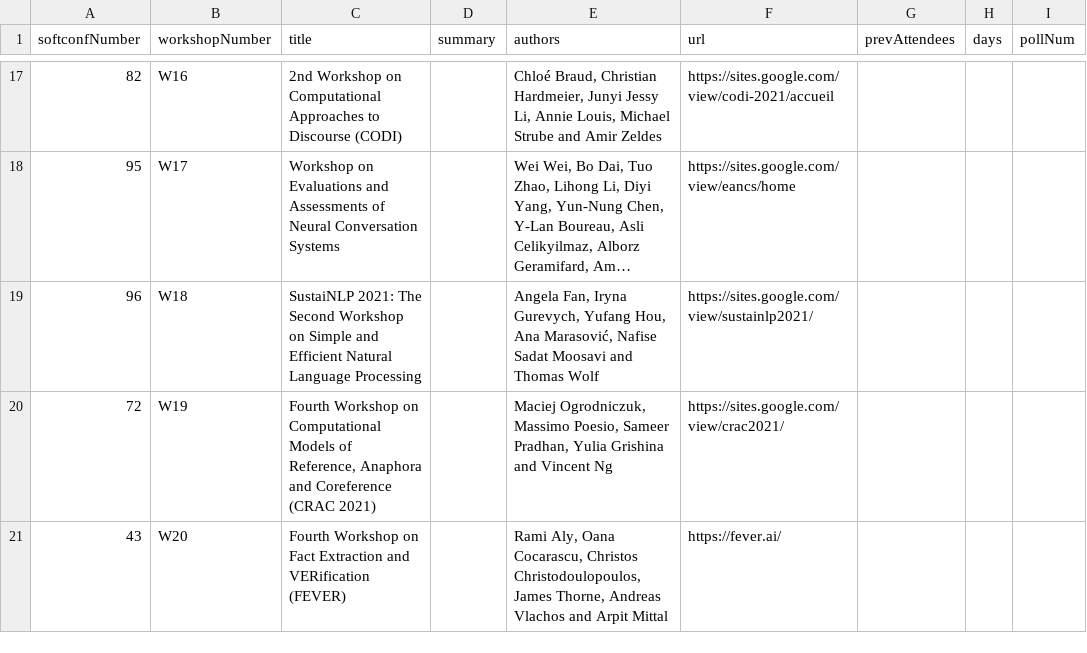
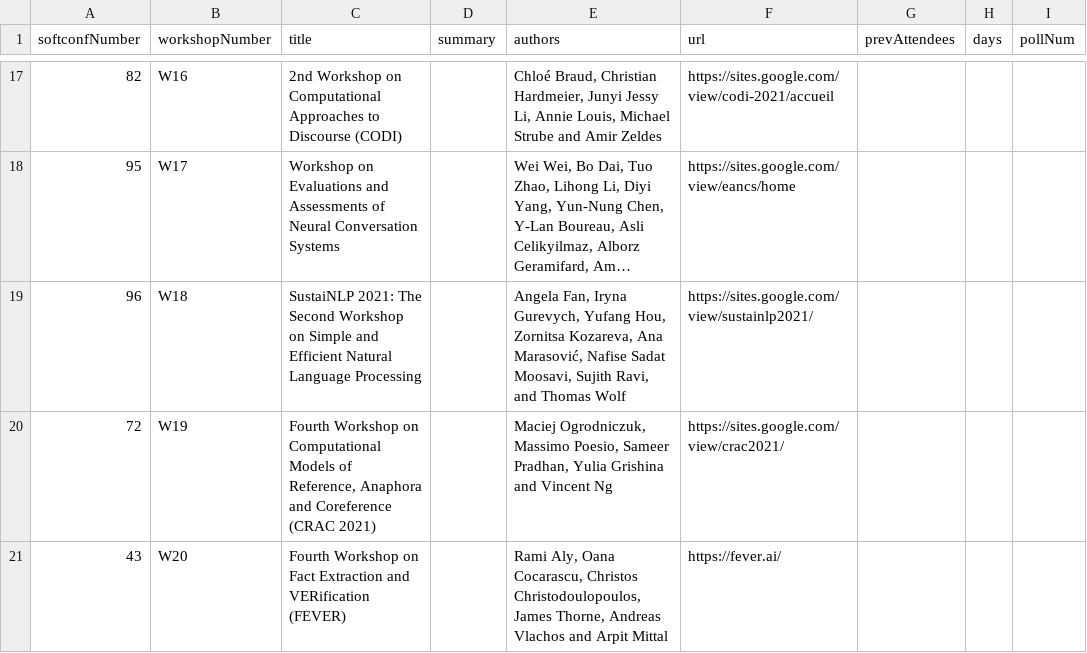
Before and after one commit to mdelhoneux/emnlp2021, a CSV file: src/data/workshops.csv, drawn as a sheet; only a part is shown, gaps mark what is left out; long unchanged cells end in …; the diff names each change by its address in the sheet, - before the commit and + after, or states it on an @@ line.

Commit message:
update sustaiNLP organizers

```diff
--- a/src/data/workshops.csv
+++ b/src/data/workshops.csv
-E19 (authors): …Yufang Hou, Ana Marasović, Nafise Sadat Moosavi and Thomas…
+E19 (authors): …Yufang Hou, Zornitsa Kozareva, Ana Marasović, Nafise Sadat Moosavi, Sujith Ravi, and Thomas…
```
